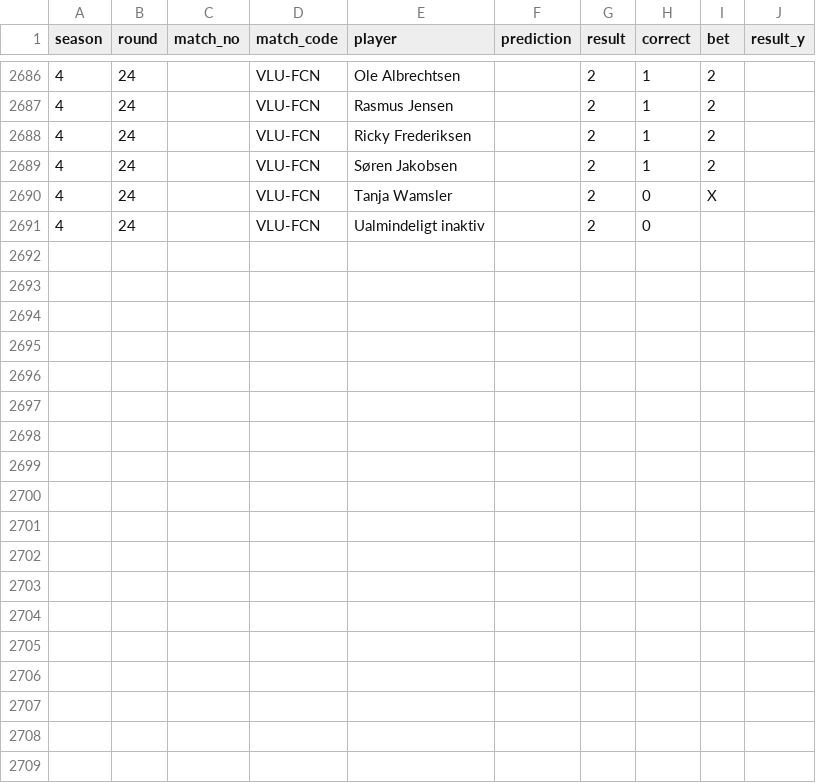
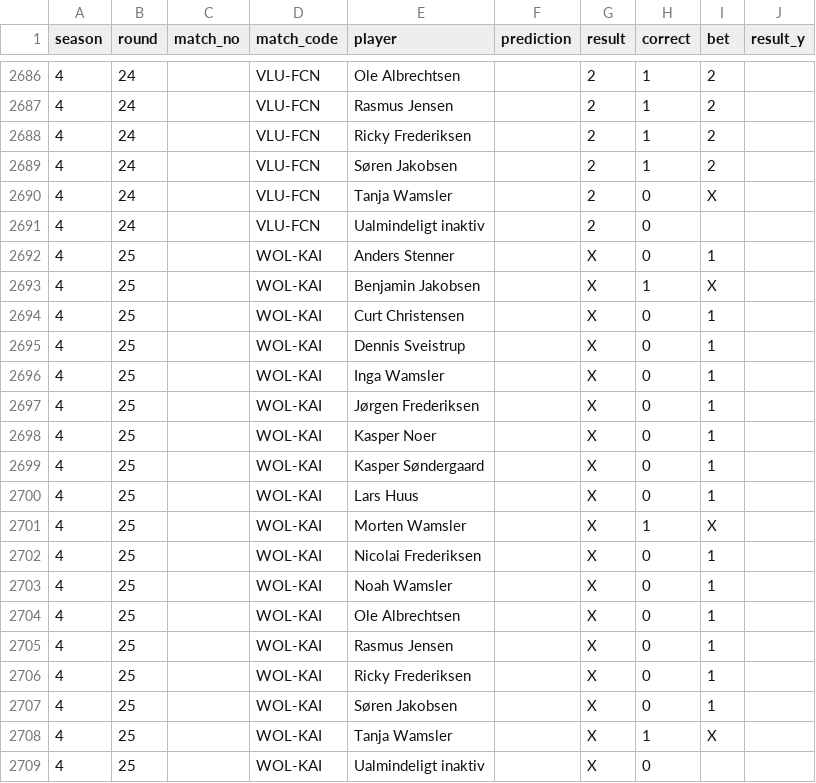
Before and after one commit to Stenner93/Odds, a CSV file: data/points.csv, drawn as a sheet; only a part is shown, gaps mark what is left out; the diff names each change by its address in the sheet, - before the commit and + after, or states it on an @@ line.

```diff
--- a/data/points.csv
+++ b/data/points.csv
+row 2692: 4 | 25 |  | WOL-KAI | Anders Stenner |  | X | 0 | 1
+row 2693: 4 | 25 |  | WOL-KAI | Benjamin Jakobsen |  | X | 1 | X
+row 2694: 4 | 25 |  | WOL-KAI | Curt Christensen |  | X | 0 | 1
+row 2695: 4 | 25 |  | WOL-KAI | Dennis Sveistrup |  | X | 0 | 1
+row 2696: 4 | 25 |  | WOL-KAI | Inga Wamsler |  | X | 0 | 1
+row 2697: 4 | 25 |  | WOL-KAI | Jørgen Frederiksen |  | X | 0 | 1
+row 2698: 4 | 25 |  | WOL-KAI | Kasper Noer |  | X | 0 | 1
+row 2699: 4 | 25 |  | WOL-KAI | Kasper Søndergaard |  | X | 0 | 1
+row 2700: 4 | 25 |  | WOL-KAI | Lars Huus |  | X | 0 | 1
+row 2701: 4 | 25 |  | WOL-KAI | Morten Wamsler |  | X | 1 | X
+row 2702: 4 | 25 |  | WOL-KAI | Nicolai Frederiksen |  | X | 0 | 1
+row 2703: 4 | 25 |  | WOL-KAI | Noah Wamsler |  | X | 0 | 1
+row 2704: 4 | 25 |  | WOL-KAI | Ole Albrechtsen |  | X | 0 | 1
+row 2705: 4 | 25 |  | WOL-KAI | Rasmus Jensen |  | X | 0 | 1
+row 2706: 4 | 25 |  | WOL-KAI | Ricky Frederiksen |  | X | 0 | 1
+row 2707: 4 | 25 |  | WOL-KAI | Søren Jakobsen |  | X | 0 | 1
+row 2708: 4 | 25 |  | WOL-KAI | Tanja Wamsler |  | X | 1 | X
+row 2709: 4 | 25 |  | WOL-KAI | Ualmindeligt inaktiv |  | X | 0
```
Also changed, not shown: data/h2h.csv, 3 other files.
